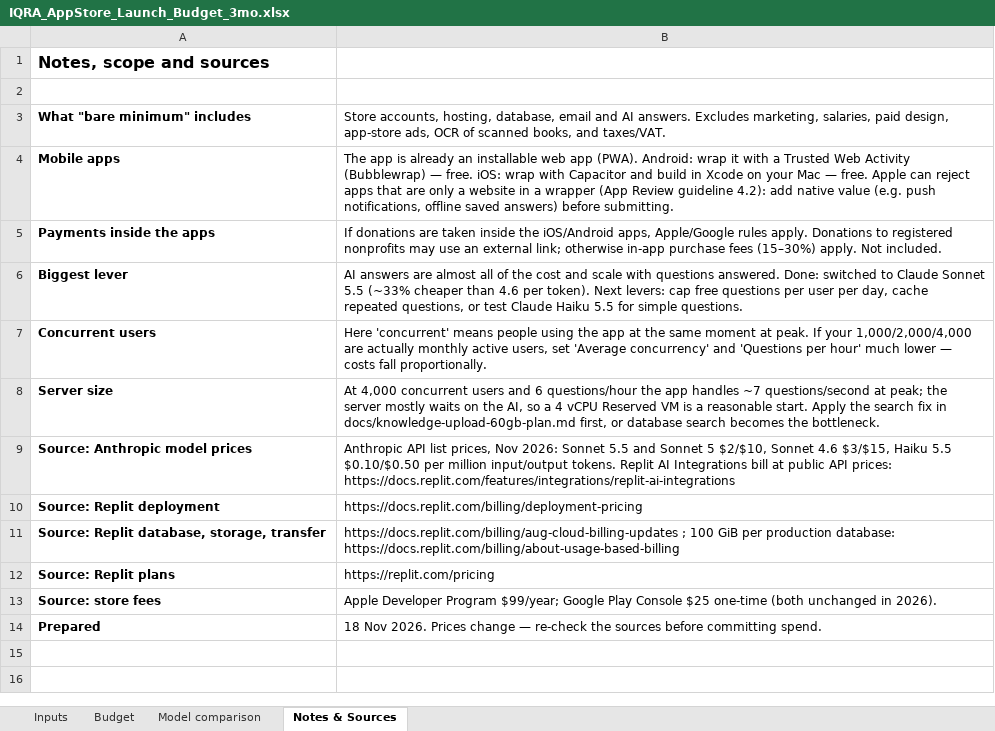
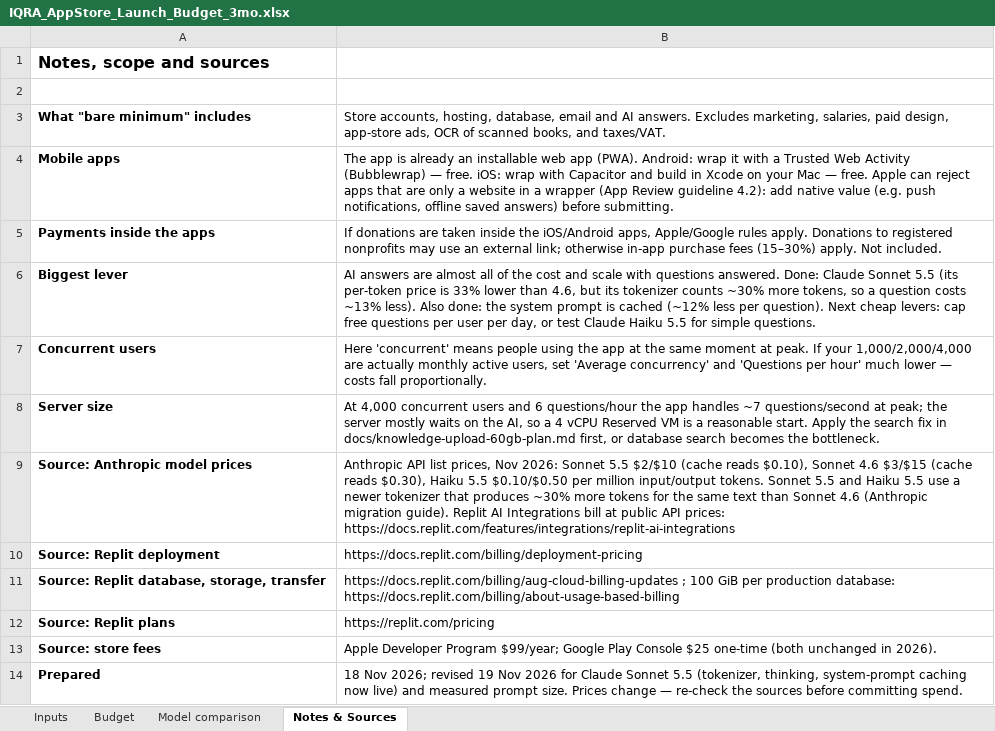
Before and after one commit to shockernburner/iqrafinal, an Excel workbook: outputs/IQRA_AppStore_Launch_Budget_3mo.xlsx, sheet Notes & Sources, drawn as a sheet; values as stored, in another font and other column widths than the file's, no borders; the diff names each change by its address in the sheet, - before the commit and + after, or states it on an @@ line.

```diff
--- a/outputs/IQRA_AppStore_Launch_Budget_3mo.xlsx (sheet Notes & Sources)
+++ b/outputs/IQRA_AppStore_Launch_Budget_3mo.xlsx (sheet Notes & Sources)
-B6: …answered. Done: switched to Claude Sonnet 5.5 (~33% cheaper than 4.6 per token). Next levers: cap free questions per user per day, cache repeated questions, or test…
+B6: …answered. Done: Claude Sonnet 5.5 (its per-token price is 33% lower than 4.6, but its tokenizer counts ~30% more tokens, so a question costs ~13% less). Also done: the system prompt is cached (~12% less per question). Next cheap levers: cap free questions per user per day, or test…
-B9: …Sonnet 5.5 and Sonnet 5 $2/$10, Sonnet 4.6 $3/$15, Haiku 5.5 $0.10/$0.50 per million input/output tokens. Replit AI…
+B9: …Sonnet 5.5 $2/$10 (cache reads $0.10), Sonnet 4.6 $3/$15 (cache reads $0.30), Haiku 5.5 $0.10/$0.50 per million input/output tokens. Sonnet 5.5 and Haiku 5.5 use a newer tokenizer that produces ~30% more tokens for the same text than Sonnet 4.6 (Anthropic migration guide). Replit AI…
-B14: 18 Nov 2026. Prices change…
+B14: 18 Nov 2026; revised 19 Nov 2026 for Claude Sonnet 5.5 (tokenizer, thinking, system-prompt caching now live) and measured prompt size. Prices change…
```
Also changed, not shown: sheet Inputs, sheet Model comparison, sheet Budget, 4 other files.
